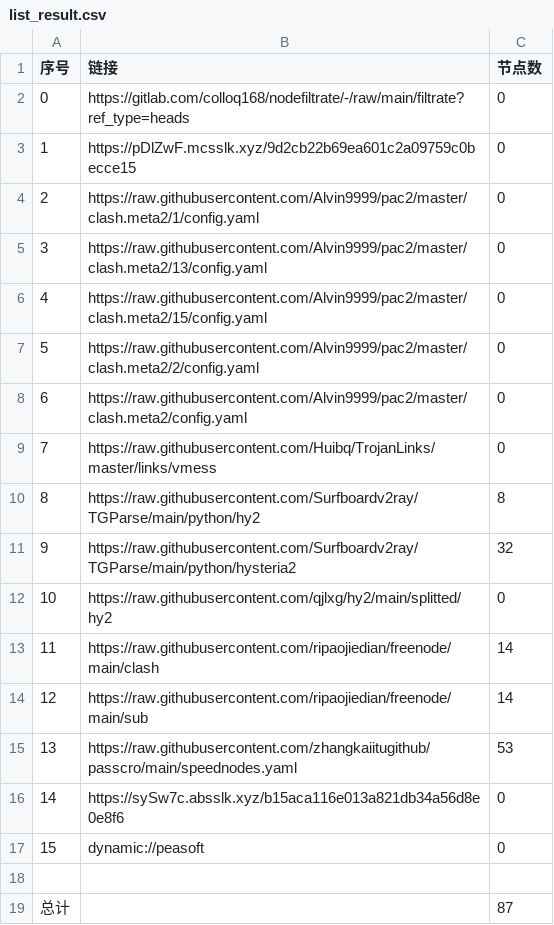
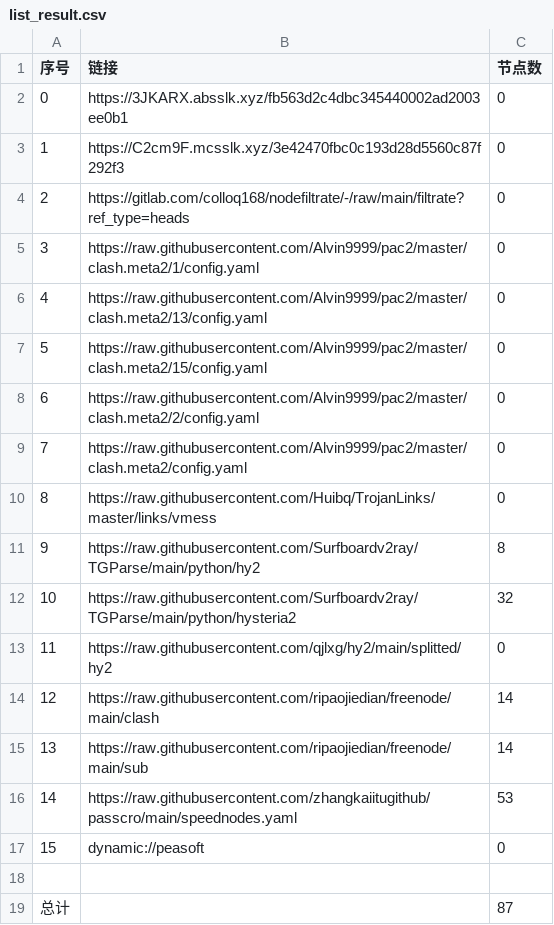
Before and after one commit to haygcao/NoMoreWalls, a CSV file: list_result.csv, drawn as a sheet; removed rows and columns are numbered as before the commit, all else as after; the diff names each change by its address in the sheet, - before the commit and + after, or states it on an @@ line.

```diff
--- a/list_result.csv
+++ b/list_result.csv
+row 2: 0 | https://3JKARX.absslk.xyz/fb563d2c4dbc345440002ad2003ee0b1 | 0
+row 3: 1 | https://C2cm9F.mcsslk.xyz/3e42470fbc0c193d28d5560c87f292f3 | 0
@@ column A (序号) renumbered between rows 4 and 16 @@
-row 3: 1 | https://pDlZwF.mcsslk.xyz/9d2cb22b69ea601c2a09759c0becce15 | 0
-row 16: 14 | https://sySw7c.absslk.xyz/b15aca116e013a821db34a56d8e0e8f6 | 0
```
Also changed, not shown: 20 other files.
